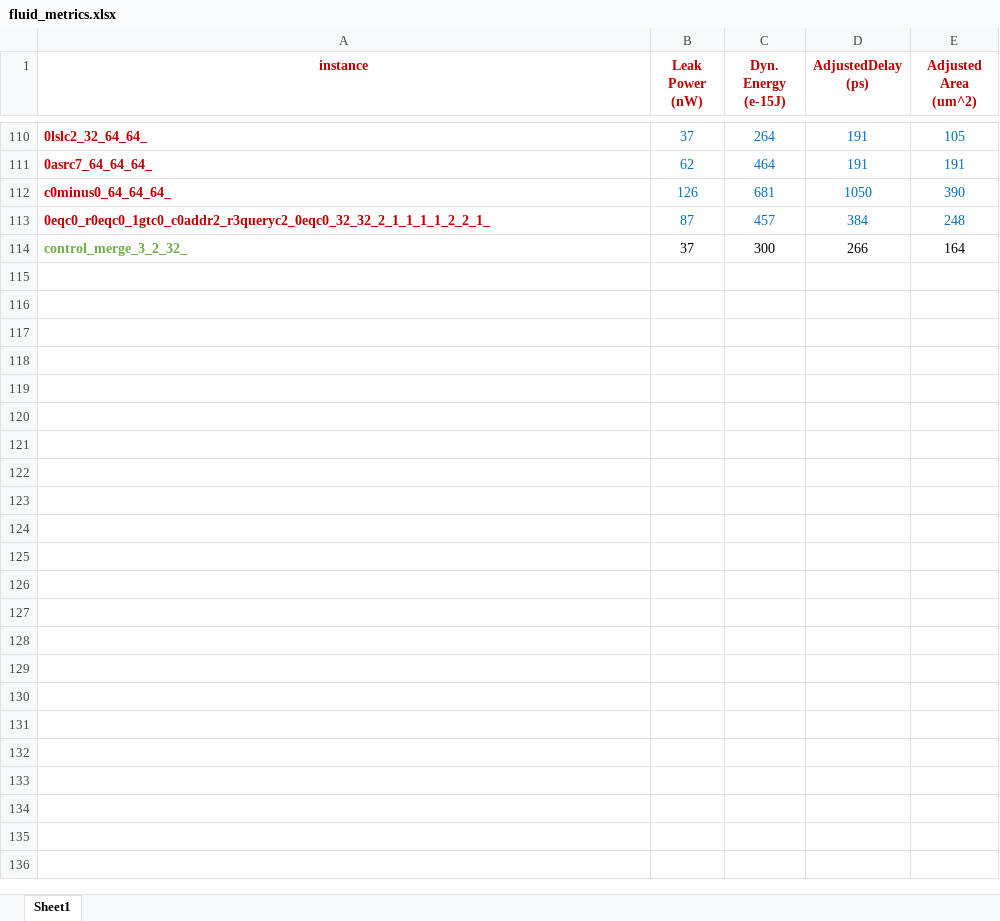
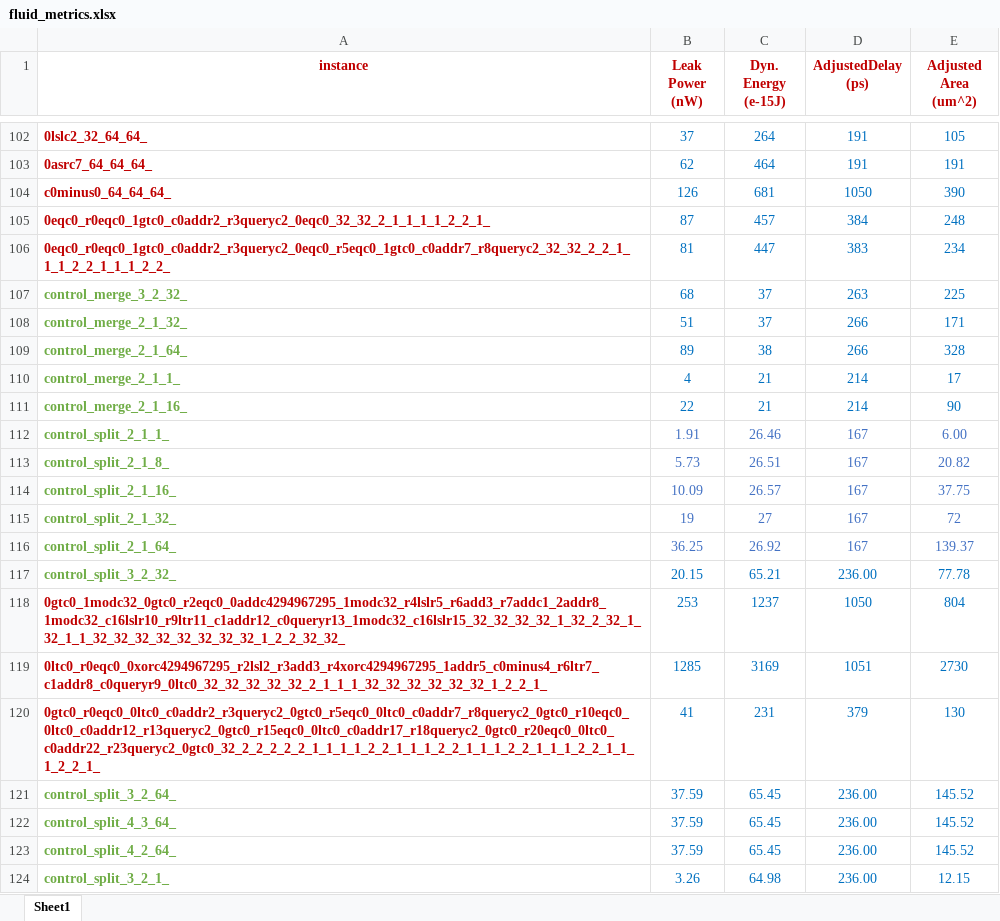
Before and after one commit to asyncvlsi/dflowmap, an Excel workbook: metrics/fluid_metrics.xlsx, sheet Sheet1, drawn as a sheet; only a part is shown, gaps mark what is left out; values as stored, in another font and other column widths than the file's, no borders; addresses are those after the commit; the diff covers the shown part only; the diff names each change by its address in the sheet, - before the commit and + after, or states it on an @@ line.

Commit message:
Fix a few issues.
1) allocate more space for op name (some customized FUs could have very long name after op clustering);
2) update logging for FU and copy process;
3) add a script for checking memory leakage using valgrind;
4) update op metrics.

```diff
--- a/metrics/fluid_metrics.xlsx (sheet Sheet1)
+++ b/metrics/fluid_metrics.xlsx (sheet Sheet1)
+row 106: 0eqc0_r0eqc0_1gtc0_c0addr2_r3queryc2_0eqc0_r5eqc0_1gtc0_c0addr7_r8queryc2_32_32_2_2_1_1_1_2_2_1_1_1_2_2_ | 81 | 447 | 383 | 234
-B107 (Leak Power (nW)): 37
+B107 (Leak Power (nW)): 68
-B107:E107 text colour: black
+B107:E107 text colour: #0070C0
-C107 (Dyn. Energy (e-15J)): 300
+C107 (Dyn. Energy (e-15J)): 37
-D107 (AdjustedDelay (ps)): 266
+D107 (AdjustedDelay (ps)): 263
-E107 (Adjusted Area (um^2)): 164
+E107 (Adjusted Area (um^2)): 225
+row 108: control_merge_2_1_32_ | 51 | 37 | 266 | 171
+row 109: control_merge_2_1_64_ | 89 | 38 | 266 | 328
+row 110: control_merge_2_1_1_ | 4 | 21 | 214 | 17
+row 111: control_merge_2_1_16_ | 22 | 21 | 214 | 90
+row 112: control_split_2_1_1_ | 1.91 | 26.46 | 167 | 6.00
+row 113: control_split_2_1_8_ | 5.73 | 26.51 | 167 | 20.82
+row 114: control_split_2_1_16_ | 10.09 | 26.57 | 167 | 37.75
+row 115: control_split_2_1_32_ | 19 | 27 | 167 | 72
+row 116: control_split_2_1_64_ | 36.25 | 26.92 | 167 | 139.37
+row 117: control_split_3_2_32_ | 20.15 | 65.21 | 236.00 | 77.78
+row 118: 0gtc0_1modc32_0gtc0_r2eqc0_0addc4294967295_1modc32_r4lslr5_r6add3_r7addc1_2addr8_1modc32_c16lslr10_r9ltr11_c1addr12_c0queryr13_1modc32_c16lslr15_32_32_32_32_1_32_2_32_1_32_1_1_32_32_32_32_32_32_32_32_1_2_2_32_32_ | 253 | 1237 | 1050 | 804
+row 119: 0ltc0_r0eqc0_0xorc4294967295_r2lsl2_r3add3_r4xorc4294967295_1addr5_c0minus4_r6ltr7_c1addr8_c0queryr9_0ltc0_32_32_32_32_32_2_1_1_1_32_32_32_32_32_32_1_2_2_1_ | 1285 | 3169 | 1051 | 2730
+row 120: 0gtc0_r0eqc0_0ltc0_c0addr2_r3queryc2_0gtc0_r5eqc0_0ltc0_c0addr7_r8queryc2_0gtc0_r10eqc0_0ltc0_c0addr12_r13queryc2_0gtc0_r15eqc0_0ltc0_c0addr17_r18queryc2_0gtc0_r20eqc0_0ltc0_c0addr22_r23queryc2_0gtc0_32_2_2_2_2_2_1_1_1_1_2_2_1_1_1_2_2_1_1_1_2_2_1_1_1_2_2_1_1_1_2_2_1_ | 41 | 231 | 379 | 130
+row 121: control_split_3_2_64_ | 37.59 | 65.45 | 236.00 | 145.52
+row 122: control_split_4_3_64_ | 37.59 | 65.45 | 236.00 | 145.52
+row 123: control_split_4_2_64_ | 37.59 | 65.45 | 236.00 | 145.52
+row 124: control_split_3_2_1_ | 3.26 | 64.98 | 236.00 | 12.15
```
Also changed, not shown: 27 added rows and 8 removed rows elsewhere in this sheet, formulas that keep their value, 7 other files.
